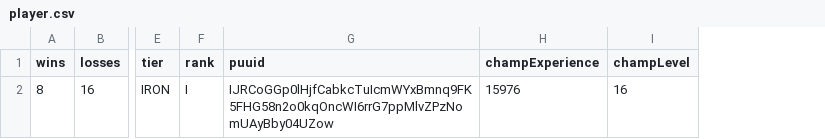
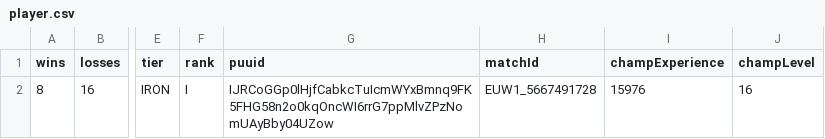
Before and after one commit to valentin-fngr/lolfeed, a CSV file: dataset/player.csv, drawn as a sheet; only a part is shown, gaps mark what is left out; the diff names each change by its address in the sheet, - before the commit and + after, or states it on an @@ line.

```diff
--- a/dataset/player.csv
+++ b/dataset/player.csv
+column H (matchId), row 2: EUW1_5667491728
```
Also changed, not shown: 3 other files.
